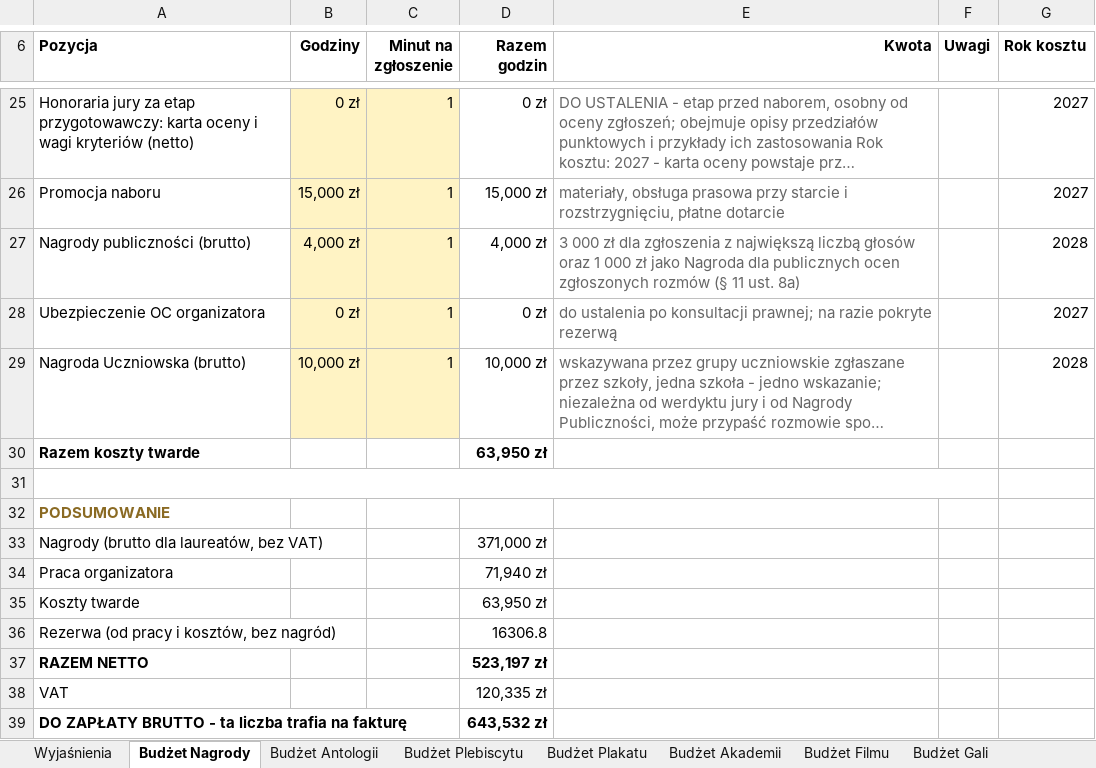
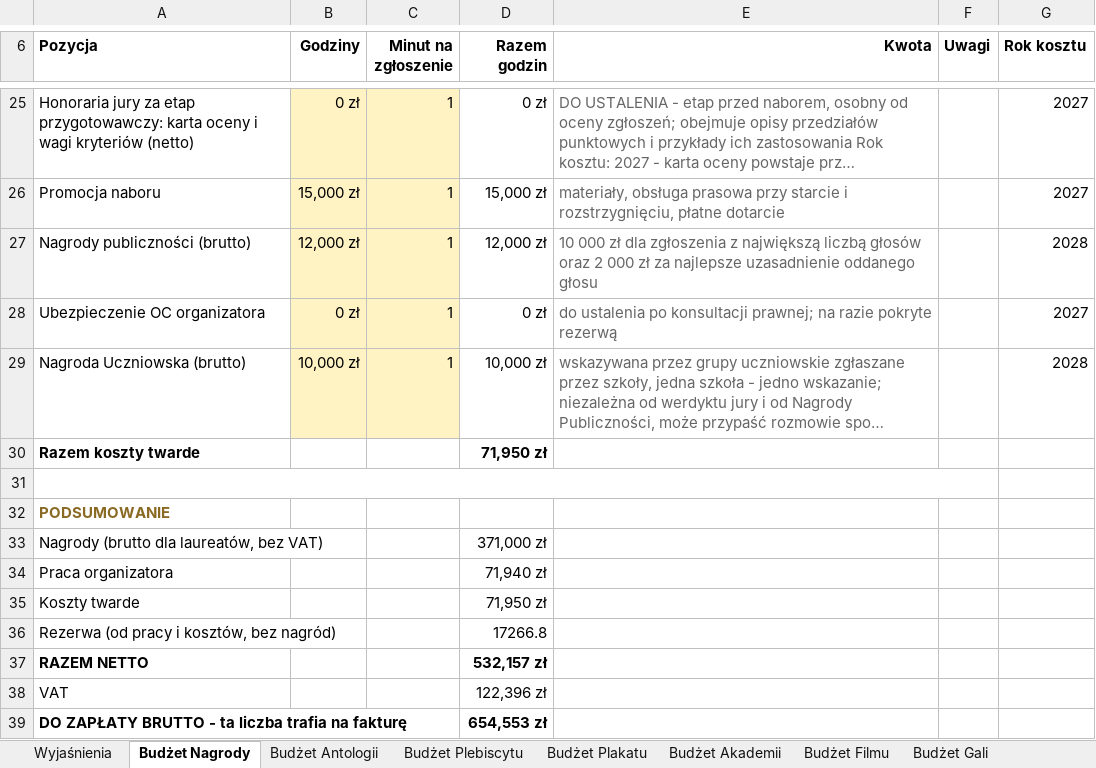
Before and after one commit to kolbinski/konstela, an Excel workbook: budzet-edycji-pierwszej.xlsx, sheet Budżet Nagrody, drawn as a sheet; only a part is shown, gaps mark what is left out; long unchanged cells end in …; values as stored, in another font and other column widths than the file's, no borders; the diff names each change by its address in the sheet, - before the commit and + after, or states it on an @@ line.

```diff
--- a/budzet-edycji-pierwszej.xlsx (sheet Budżet Nagrody)
+++ b/budzet-edycji-pierwszej.xlsx (sheet Budżet Nagrody)
-B27 (Godziny): 4,000 zł
+B27 (Godziny): 12,000 zł
-D27 (Razem godzin): 4,000 zł
+D27 (Razem godzin): 12,000 zł
-E27 (Kwota): 3 000 zł dla zgłoszenia z największą liczbą głosów oraz 1 000 zł jako Nagroda dla publicznych ocen zgłoszonych rozmów (§ 11 ust. 8a)
+E27 (Kwota): 10 000 zł dla zgłoszenia z największą liczbą głosów oraz 2 000 zł za najlepsze uzasadnienie oddanego głosu
-D30 (Razem godzin): 63,950 zł
+D30 (Razem godzin): 71,950 zł
-D35 (Razem godzin): 63,950 zł
+D35 (Razem godzin): 71,950 zł
-D36 (Razem godzin): 16306.8
+D36 (Razem godzin): 17266.8
-D37 (Razem godzin): 523,197 zł
+D37 (Razem godzin): 532,157 zł
-D38 (Razem godzin): 120,335 zł
+D38 (Razem godzin): 122,396 zł
-D39 (Razem godzin): 643,532 zł
+D39 (Razem godzin): 654,553 zł
```
Also changed, not shown: sheet Budżet Filmu, sheet Budżet Plakatu, sheet Budżet Plebiscytu, sheet Wyjaśnienia, attachments/zestawienie-zadania.xlsx, 6 other files.
